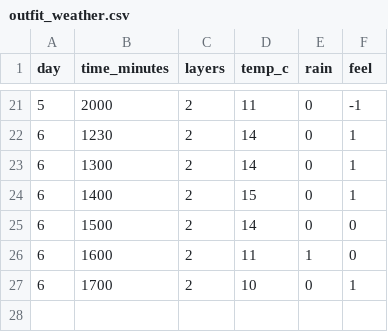
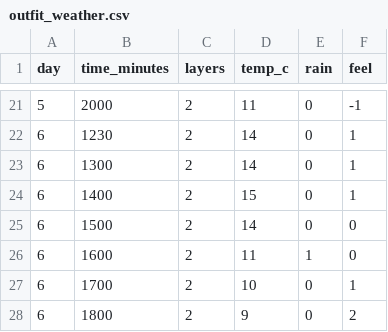
Before and after one commit to m-mohsin07/DearData_Assessment_v1, a CSV file: outfit_weather.csv, drawn as a sheet; only a part is shown, gaps mark what is left out.

Commit message:
weather_update

```diff
--- a/outfit_weather.csv
+++ b/outfit_weather.csv
@@ -27 +27,2 @@
 6,1700,2,10,0,1,
+6,1800,2,9,0,2,
```
